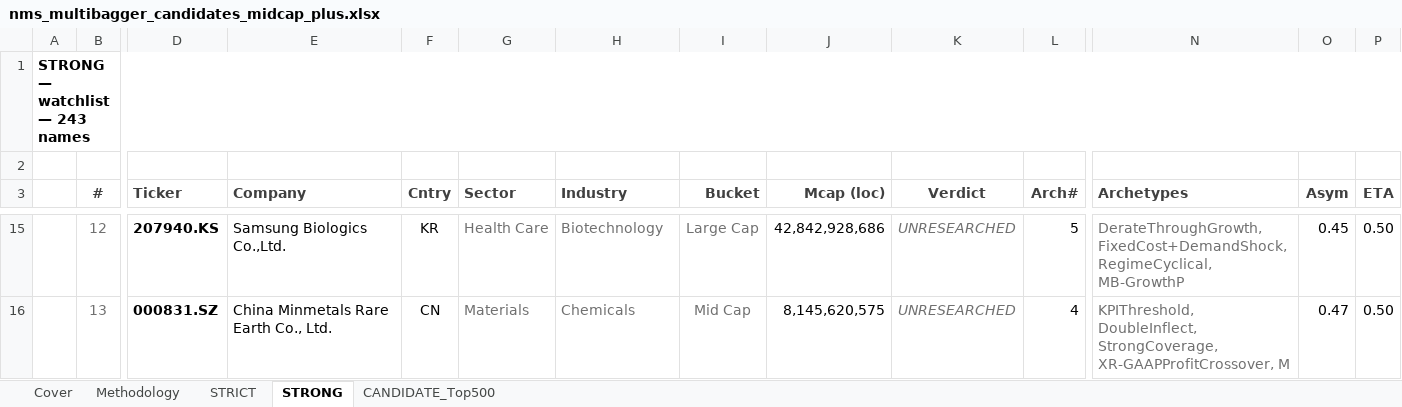
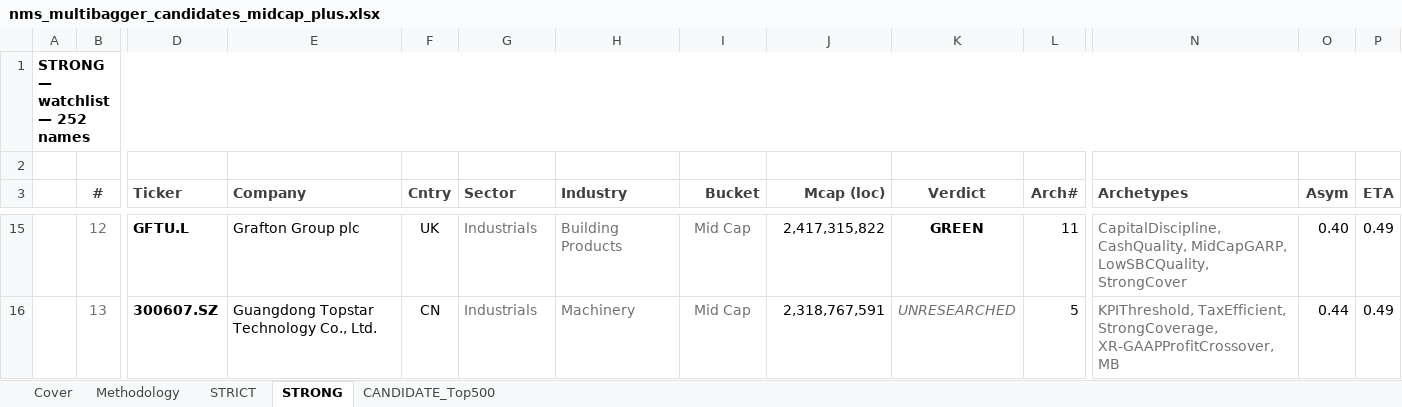
Before and after one commit to jupitersstring/cyclepapa, an Excel workbook: nms_multibagger_candidates_midcap_plus.xlsx, sheet STRONG, drawn as a sheet; only a part is shown, gaps mark what is left out; values as stored, in another font and other column widths than the file's, no borders; the diff covers the shown part only; the diff names each change by its address in the sheet, - before the commit and + after, or states it on an @@ line.

```diff
--- a/nms_multibagger_candidates_midcap_plus.xlsx (sheet STRONG)
+++ b/nms_multibagger_candidates_midcap_plus.xlsx (sheet STRONG)
-A1: STRONG — watchlist — 243 names
+A1: STRONG — watchlist — 252 names
-D15 (Ticker): 207940.KS
+D15 (Ticker): GFTU.L
-E15 (Company): Samsung Biologics Co.,Ltd.
+E15 (Company): Grafton Group plc
-F15 (Cntry): KR
+F15 (Cntry): UK
-G15 (Sector): Health Care
+G15 (Sector): Industrials
-H15 (Industry): Biotechnology
+H15 (Industry): Building Products
-I15 (Bucket): Large Cap
+I15 (Bucket): Mid Cap
-J15 (Mcap (loc)): 42,842,928,686
+J15 (Mcap (loc)): 2,417,315,822
-K15 (Verdict): UNRESEARCHED
+K15 (Verdict): GREEN
@@ K15 italic: on → off, text colour: #707070 → black, bold: off → on @@
-L15 (Arch#): 5
+L15 (Arch#): 11
-N15 (Archetypes): DerateThroughGrowth, FixedCost+DemandShock, RegimeCyclical, MB-GrowthP
+N15 (Archetypes): CapitalDiscipline, CashQuality, MidCapGARP, LowSBCQuality, StrongCover
-O15 (Asym): 0.45
+O15 (Asym): 0.40
-P15:P16 (ETA): 0.50
+P15:P16 (ETA): 0.49
-D16 (Ticker): 000831.SZ
+D16 (Ticker): 300607.SZ
-E16 (Company): China Minmetals Rare Earth Co., Ltd.
+E16 (Company): Guangdong Topstar Technology Co., Ltd.
-G16 (Sector): Materials
+G16 (Sector): Industrials
-H16 (Industry): Chemicals
+H16 (Industry): Machinery
-J16 (Mcap (loc)): 8,145,620,575
+J16 (Mcap (loc)): 2,318,767,591
-L16 (Arch#): 4
+L16 (Arch#): 5
-N16 (Archetypes): KPIThreshold, DoubleInflect, StrongCoverage, XR-GAAPProfitCrossover, M
+N16 (Archetypes): KPIThreshold, TaxEfficient, StrongCoverage, XR-GAAPProfitCrossover, MB
-O16 (Asym): 0.47
+O16 (Asym): 0.44
```
Also changed, not shown: 13 added rows, 4 removed rows, 1716 edited cells and cell formats elsewhere in this sheet, sheet CANDIDATE_Top500, sheet STRICT, sheet Cover, 1 other file.
